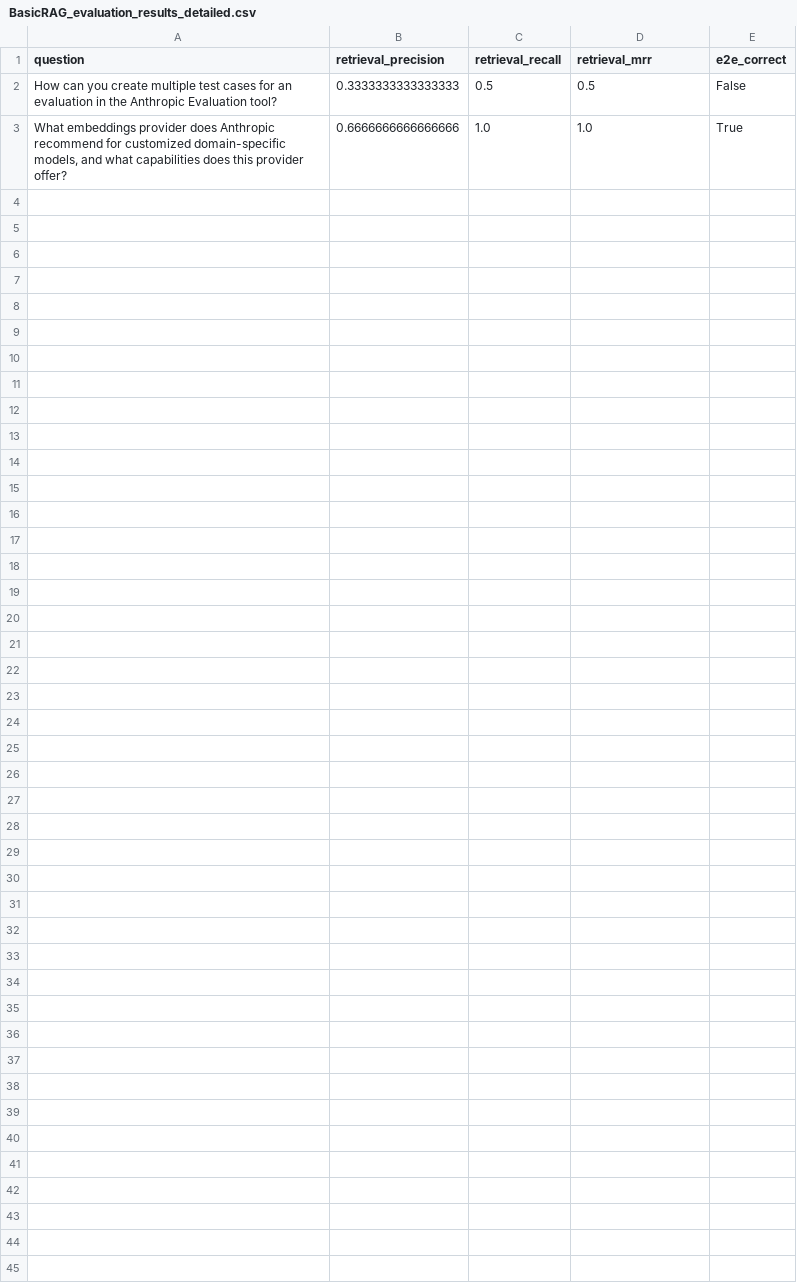
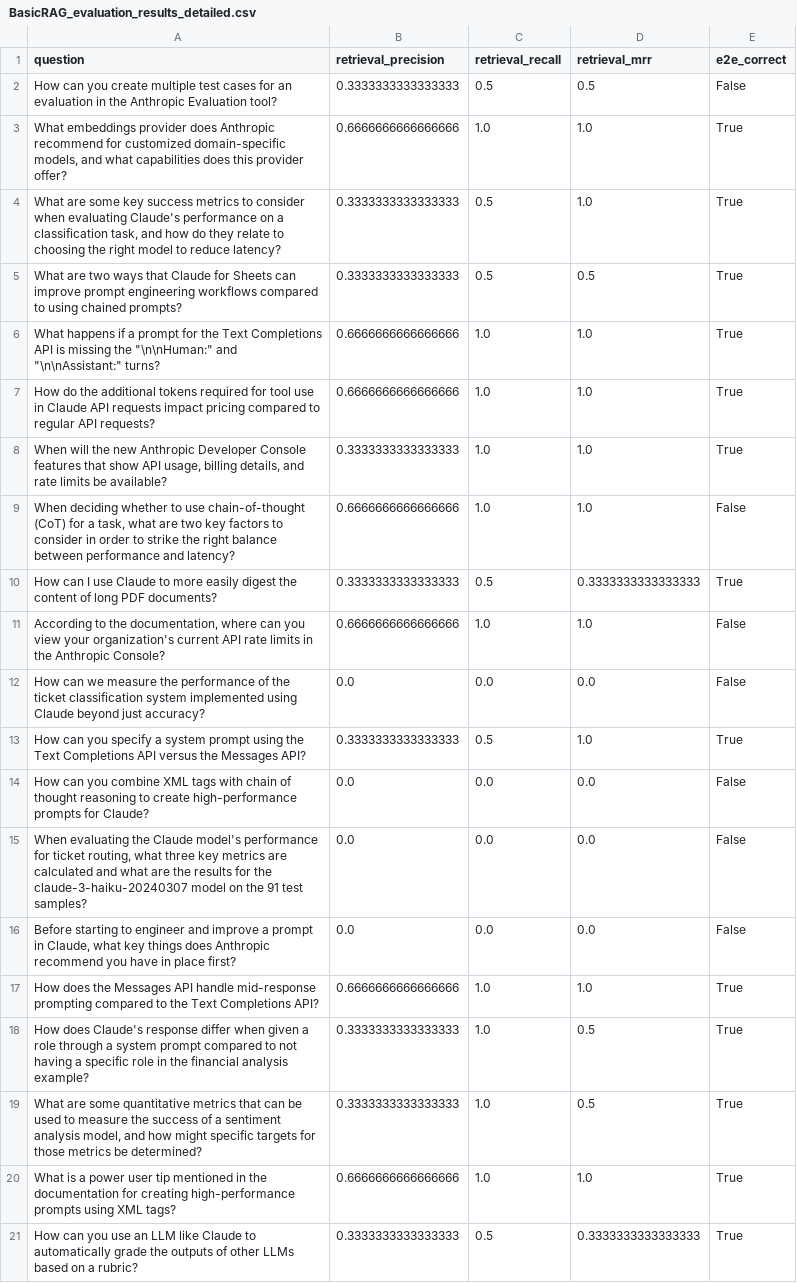
Before and after one commit to abhishekprateek/anthropic-cookbook-abhip, a CSV file: DeclarativeAgents/DevBoxPOC/evaluation/csvs/BasicRAG_evaluation_results_detailed.csv, drawn as a sheet; the diff names each change by its address in the sheet, - before the commit and + after, or states it on an @@ line.

```diff
--- a/DeclarativeAgents/DevBoxPOC/evaluation/csvs/BasicRAG_evaluation_results_detailed.csv
+++ b/DeclarativeAgents/DevBoxPOC/evaluation/csvs/BasicRAG_evaluation_results_detailed.csv
+row 4: What are some key success metrics to consider when evaluating Claude's performance on a classification task, and how do they relate to choosing the right model to reduce latency? | 0.3333333333333333 | 0.5 | 1.0 | True
+row 5: What are two ways that Claude for Sheets can improve prompt engineering workflows compared to using chained prompts? | 0.3333333333333333 | 0.5 | 0.5 | True
+row 6: What happens if a prompt for the Text Completions API is missing the "\n\nHuman:" and "\n\nAssistant:" turns? | 0.6666666666666666 | 1.0 | 1.0 | True
+row 7: How do the additional tokens required for tool use in Claude API requests impact pricing compared to regular API requests? | 0.6666666666666666 | 1.0 | 1.0 | True
+row 8: When will the new Anthropic Developer Console features that show API usage, billing details, and rate limits be available? | 0.3333333333333333 | 1.0 | 1.0 | True
+row 9: When deciding whether to use chain-of-thought (CoT) for a task, what are two key factors to consider in order to strike the right balance between performance and latency? | 0.6666666666666666 | 1.0 | 1.0 | False
+row 10: How can I use Claude to more easily digest the content of long PDF documents? | 0.3333333333333333 | 0.5 | 0.3333333333333333 | True
+row 11: According to the documentation, where can you view your organization's current API rate limits in the Anthropic Console? | 0.6666666666666666 | 1.0 | 1.0 | False
+row 12: How can we measure the performance of the ticket classification system implemented using Claude beyond just accuracy? | 0.0 | 0.0 | 0.0 | False
+row 13: How can you specify a system prompt using the Text Completions API versus the Messages API? | 0.3333333333333333 | 0.5 | 1.0 | True
+row 14: How can you combine XML tags with chain of thought reasoning to create high-performance prompts for Claude? | 0.0 | 0.0 | 0.0 | False
+row 15: When evaluating the Claude model's performance for ticket routing, what three key metrics are calculated and what are the results for the claude-3-haiku-20240307 model on the 91 test samples? | 0.0 | 0.0 | 0.0 | False
+row 16: Before starting to engineer and improve a prompt in Claude, what key things does Anthropic recommend you have in place first? | 0.0 | 0.0 | 0.0 | False
+row 17: How does the Messages API handle mid-response prompting compared to the Text Completions API? | 0.6666666666666666 | 1.0 | 1.0 | True
+row 18: How does Claude's response differ when given a role through a system prompt compared to not having a specific role in the financial analysis example? | 0.3333333333333333 | 1.0 | 0.5 | True
+row 19: What are some quantitative metrics that can be used to measure the success of a sentiment analysis model, and how might specific targets for those metrics be determined? | 0.3333333333333333 | 1.0 | 0.5 | True
+row 20: What is a power user tip mentioned in the documentation for creating high-performance prompts using XML tags? | 0.6666666666666666 | 1.0 | 1.0 | True
+row 21: How can you use an LLM like Claude to automatically grade the outputs of other LLMs based on a rubric? | 0.3333333333333333 | 0.5 | 0.3333333333333333 | True
```
Also changed, not shown: DeclarativeAgents/DevBoxPOC/evaluation/csvs/OpenAI_evaluation_results_detailed.csv, 11 other files.
